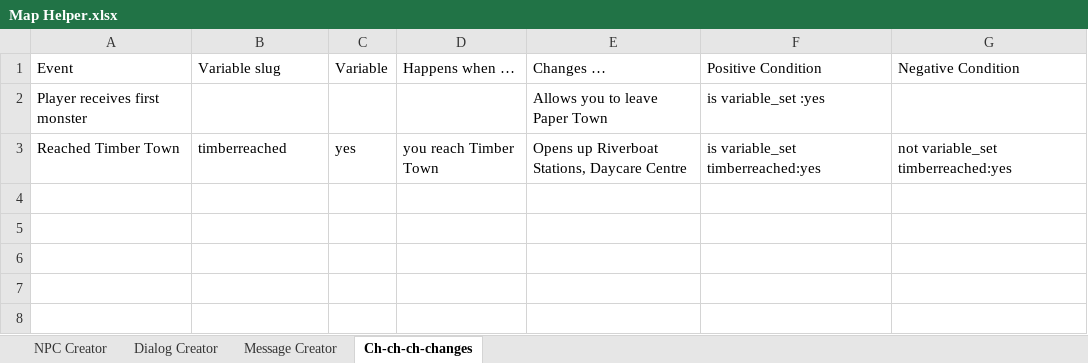
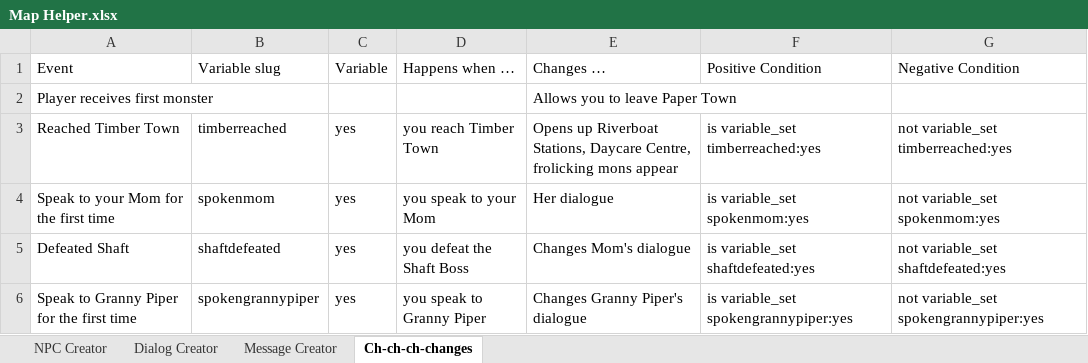
Before and after one commit to Tuxemon/Tuxemon, an Excel workbook: mods/tuxemon/maps/Map Helper.xlsx, sheet Ch-ch-ch-changes, drawn as a sheet; values as stored, in another font and other column widths than the file's, no borders; the diff names each change by its address in the sheet, - before the commit and + after, or states it on an @@ line.

```diff
--- a/mods/tuxemon/maps/Map Helper.xlsx (sheet Ch-ch-ch-changes)
+++ b/mods/tuxemon/maps/Map Helper.xlsx (sheet Ch-ch-ch-changes)
-F2 (Positive Condition): is variable_set :yes
+F2 (Positive Condition): (empty)
-E3 (Changes …): …Stations, Daycare Centre
+E3 (Changes …): …Stations, Daycare Centre, frolicking mons appear
+row 4: Speak to your Mom for the first time | spokenmom | yes | you speak to your Mom | Her dialogue | is variable_set spokenmom:yes | not variable_set spokenmom:yes
+row 5: Defeated Shaft | shaftdefeated | yes | you defeat the Shaft Boss | Changes Mom's dialogue | is variable_set shaftdefeated:yes | not variable_set shaftdefeated:yes
+row 6: Speak to Granny Piper for the first time | spokengrannypiper | yes | you speak to Granny Piper | Changes Granny Piper's dialogue | is variable_set spokengrannypiper:yes | not variable_set spokengrannypiper:yes
```
Also changed, not shown: sheet Dialog Creator, sheet NPC Creator, sheet Message Creator, formulas that keep their value.
